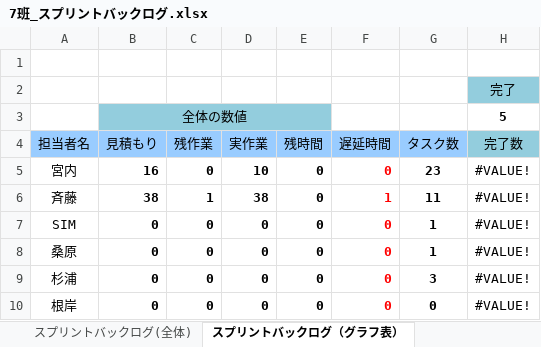
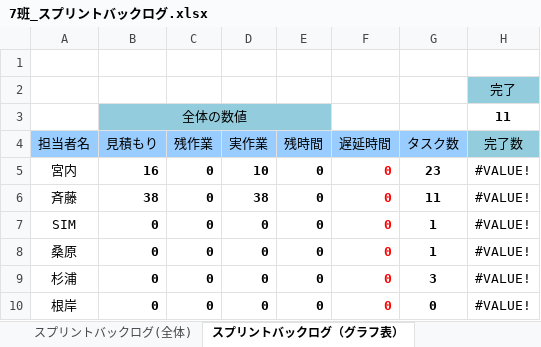
Before and after one commit to colomeru/TeamWork2017_07, an Excel workbook: 7班_スプリントバックログ.xlsx, sheet スプリントバックログ（グラフ表）, drawn as a sheet; only a part is shown; values as stored, in another font and other column widths than the file's, no borders; charts and pictures and conditional formats not drawn; the diff names each change by its address in the sheet, - before the commit and + after, or states it on an @@ line.

```diff
--- a/7班_スプリントバックログ.xlsx (sheet スプリントバックログ（グラフ表）)
+++ b/7班_スプリントバックログ.xlsx (sheet スプリントバックログ（グラフ表）)
-H3 (完了数): 5
+H3 (完了数): 11
-C6 (残作業): 1
+C6 (残作業): 0
-F6 (遅延時間): 1
+F6 (遅延時間): 0
```
Also changed, not shown: sheet スプリントバックログ(全体), charts or pictures, オロチ仕様.xlsx.
